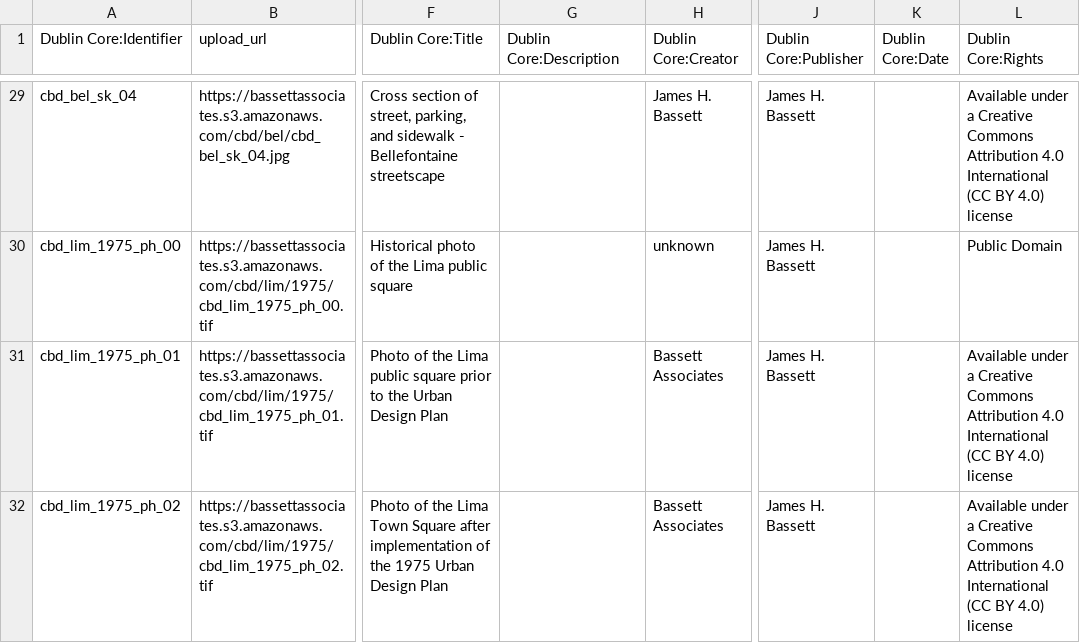
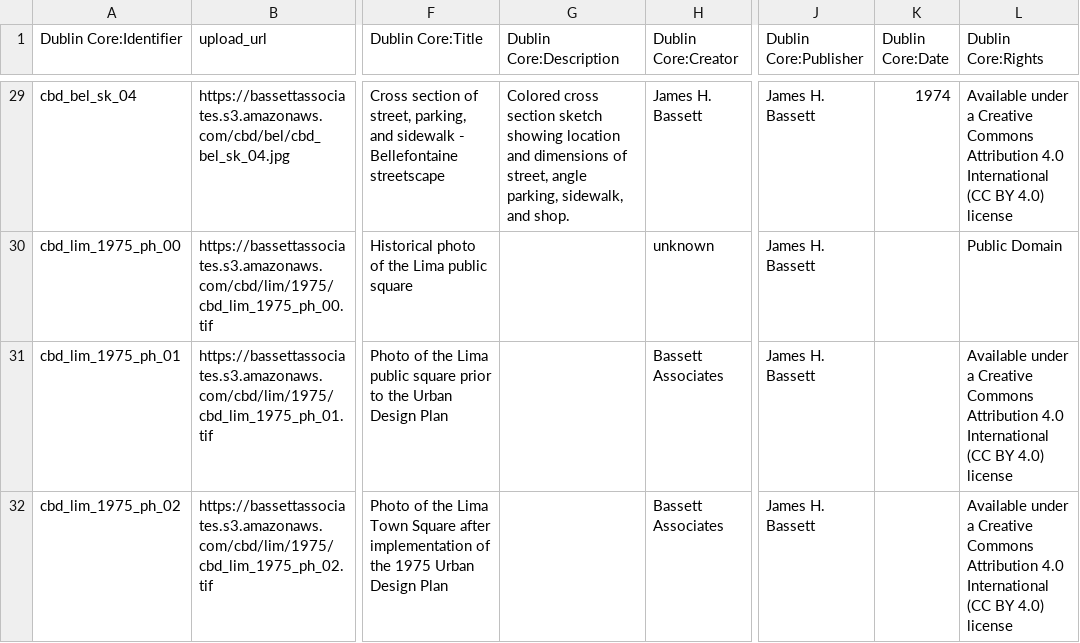
Before and after one commit to baskaufs/bassettassociates, a CSV file: data/items.csv, drawn as a sheet; only a part is shown, gaps mark what is left out; the diff covers the shown part only; the diff names each change by its address in the sheet, - before the commit and + after, or states it on an @@ line.

Commit message:
Added description and dates for Bellefountaine images

```diff
--- a/data/items.csv
+++ b/data/items.csv
-G29 (Dublin Core:Description): (empty)
+G29 (Dublin Core:Description): Colored cross section sketch showing location and dimensions of street, angle parking, sidewalk, and shop.
-K29 (Dublin Core:Date): (empty)
+K29 (Dublin Core:Date): 1974
```
Also changed, not shown: 52 edited cells elsewhere in this file.
